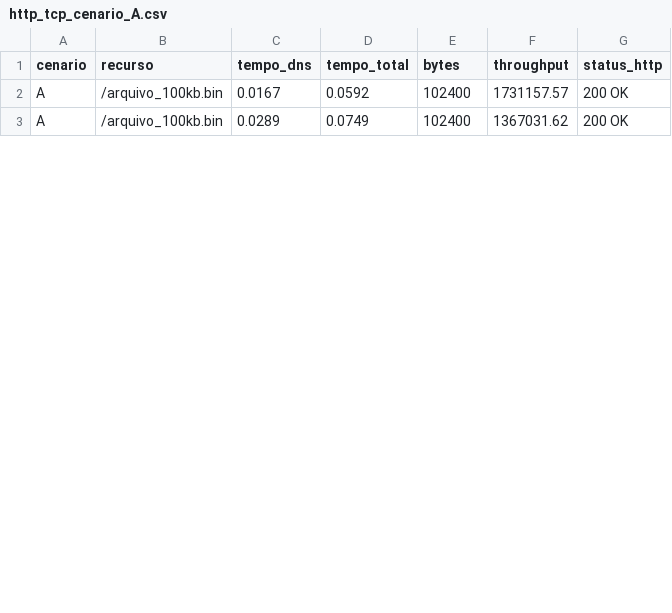
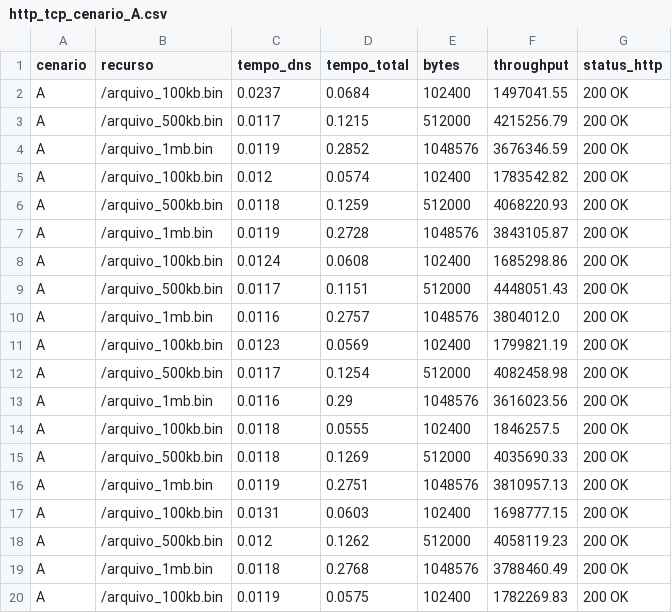
Before and after one commit to SamuelTorres51/Trabalho02-RedesII, a CSV file: data/logs/http_tcp_cenario_A.csv, drawn as a sheet; only a part is shown; the diff covers the shown part only.

```diff
--- a/data/logs/http_tcp_cenario_A.csv
+++ b/data/logs/http_tcp_cenario_A.csv
@@ -1,3 +1,20 @@
 cenario,recurso,tempo_dns,tempo_total,bytes,throughput,status_http
-A,/arquivo_100kb.bin,0.0167,0.0592,102400,1731157.57,200 OK
-A,/arquivo_100kb.bin,0.0289,0.0749,102400,1367031.62,200 OK
+A,/arquivo_100kb.bin,0.0237,0.0684,102400,1497041.55,200 OK
+A,/arquivo_500kb.bin,0.0117,0.1215,512000,4215256.79,200 OK
+A,/arquivo_1mb.bin,0.0119,0.2852,1048576,3676346.59,200 OK
+A,/arquivo_100kb.bin,0.012,0.0574,102400,1783542.82,200 OK
+A,/arquivo_500kb.bin,0.0118,0.1259,512000,4068220.93,200 OK
+A,/arquivo_1mb.bin,0.0119,0.2728,1048576,3843105.87,200 OK
+A,/arquivo_100kb.bin,0.0124,0.0608,102400,1685298.86,200 OK
+A,/arquivo_500kb.bin,0.0117,0.1151,512000,4448051.43,200 OK
+A,/arquivo_1mb.bin,0.0116,0.2757,1048576,3804012.0,200 OK
+A,/arquivo_100kb.bin,0.0123,0.0569,102400,1799821.19,200 OK
+A,/arquivo_500kb.bin,0.0117,0.1254,512000,4082458.98,200 OK
+A,/arquivo_1mb.bin,0.0116,0.29,1048576,3616023.56,200 OK
+A,/arquivo_100kb.bin,0.0118,0.0555,102400,1846257.5,200 OK
+A,/arquivo_500kb.bin,0.0118,0.1269,512000,4035690.33,200 OK
+A,/arquivo_1mb.bin,0.0119,0.2751,1048576,3810957.13,200 OK
+A,/arquivo_100kb.bin,0.0131,0.0603,102400,1698777.15,200 OK
+A,/arquivo_500kb.bin,0.012,0.1262,512000,4058119.23,200 OK
+A,/arquivo_1mb.bin,0.0118,0.2768,1048576,3788460.49,200 OK
+A,/arquivo_100kb.bin,0.0119,0.0575,102400,1782269.83,200 OK
```
Also changed, not shown: 9 added rows and 5 edited cells elsewhere in this file, data/logs/http_rudp_cenario_A.csv, 17 other files.
